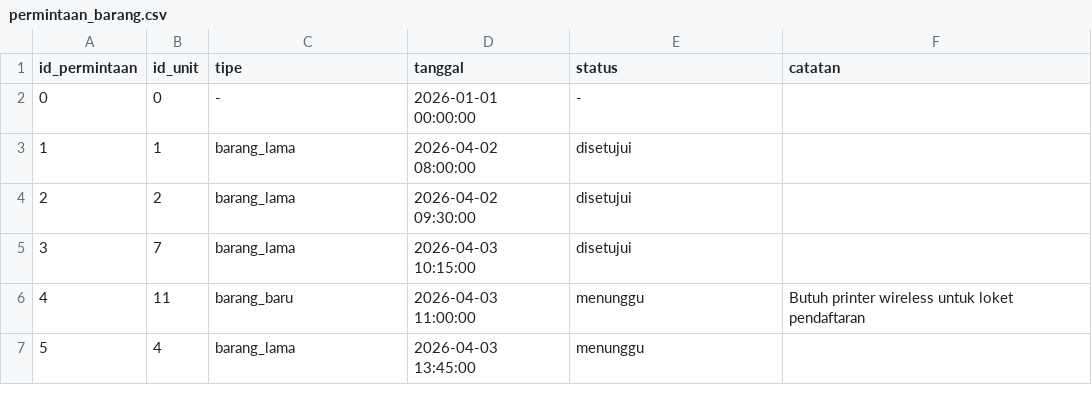
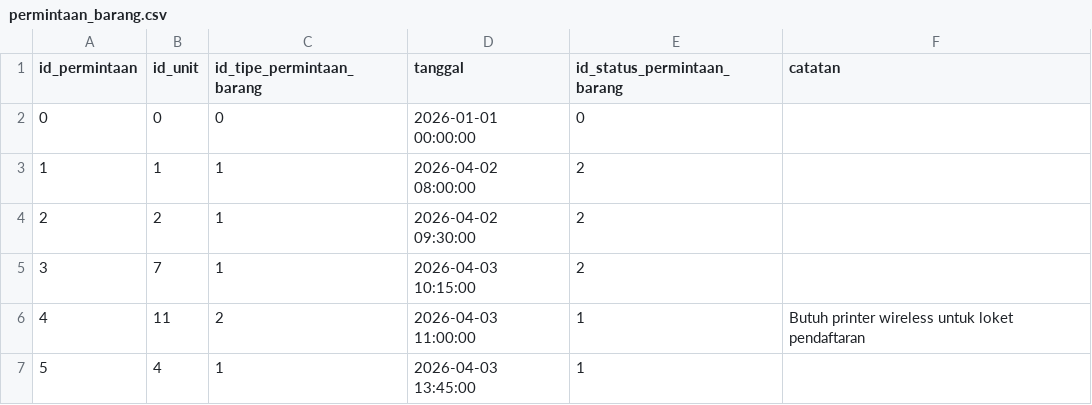
Before and after one commit to ikti-its/khanza, a CSV file: app/Features/InventoriNonMedis/PermintaanBarang/permintaan_barang.csv, drawn as a sheet.

Commit message:
feat(inventori-non-medis): add reference tables for tipe and status dropdown fields

```diff
--- a/app/Features/InventoriNonMedis/PermintaanBarang/permintaan_barang.csv
+++ b/app/Features/InventoriNonMedis/PermintaanBarang/permintaan_barang.csv
@@ -1,7 +1,7 @@
-id_permintaan,id_unit,tipe,tanggal,status,catatan
-0,0,-,2026-01-01 00:00:00,-,
-1,1,barang_lama,2026-04-02 08:00:00,disetujui,
-2,2,barang_lama,2026-04-02 09:30:00,disetujui,
-3,7,barang_lama,2026-04-03 10:15:00,disetujui,
-4,11,barang_baru,2026-04-03 11:00:00,menunggu,Butuh printer wireless untuk loket pendaftaran
-5,4,barang_lama,2026-04-03 13:45:00,menunggu,
+id_permintaan,id_unit,id_tipe_permintaan_barang,tanggal,id_status_permintaan_barang,catatan
+0,0,0,2026-01-01 00:00:00,0,
+1,1,1,2026-04-02 08:00:00,2,
+2,2,1,2026-04-02 09:30:00,2,
+3,7,1,2026-04-03 10:15:00,2,
+4,11,2,2026-04-03 11:00:00,1,Butuh printer wireless untuk loket pendaftaran
+5,4,1,2026-04-03 13:45:00,1,
```
Also changed, not shown: app/Features/InventoriNonMedis/PengadaanBarang/pengadaan_barang.csv, app/Features/InventoriNonMedis/PengajuanBarang/pengajuan_barang.csv, 30 other files.
